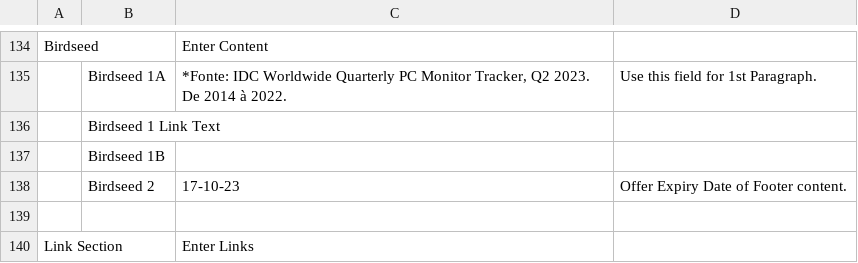
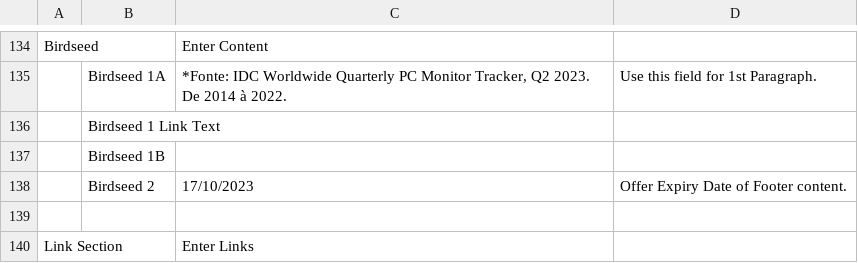
Before and after one commit to guhesse/dell-email-builder-psd, a CSV file: dist/assets/briefing.csv, drawn as a sheet; only a part is shown, gaps mark what is left out; the diff names each change by its address in the sheet, - before the commit and + after, or states it on an @@ line.

```diff
--- a/dist/assets/briefing.csv
+++ b/dist/assets/briefing.csv
-C138: 17-10-23
+C138: 17/10/2023
```
Also changed, not shown: 8 other files.
